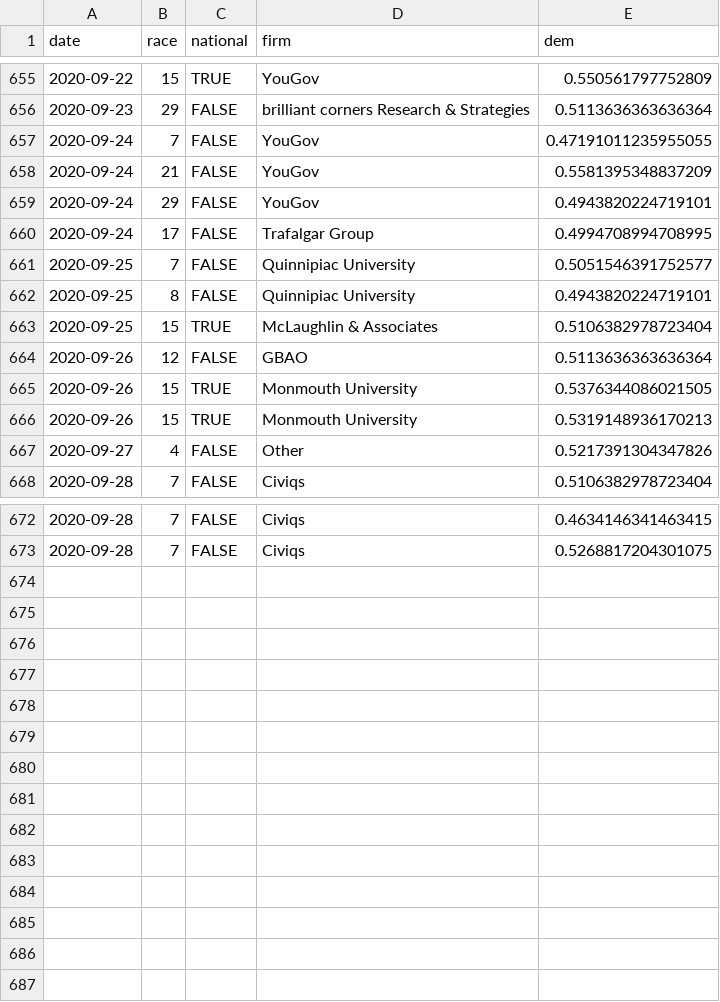
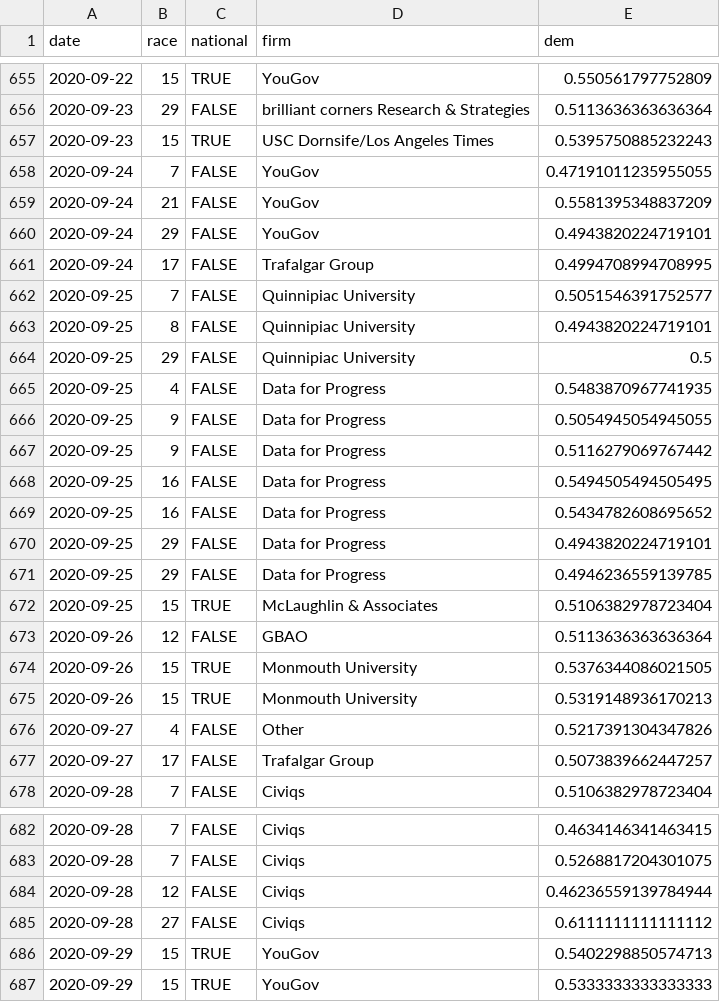
Before and after one commit to CoryMcCartan/senate, a CSV file: docs/polls.csv, drawn as a sheet; only a part is shown, gaps mark what is left out; the diff names each change by its address in the sheet, - before the commit and + after, or states it on an @@ line.

```diff
--- a/docs/polls.csv
+++ b/docs/polls.csv
+row 657: 2020-09-23 | 15 | TRUE | USC Dornsife/Los Angeles Times | 0.5395750885232243
+row 664: 2020-09-25 | 29 | FALSE | Quinnipiac University | 0.5
+row 665: 2020-09-25 | 4 | FALSE | Data for Progress | 0.5483870967741935
+row 666: 2020-09-25 | 9 | FALSE | Data for Progress | 0.5054945054945055
+row 667: 2020-09-25 | 9 | FALSE | Data for Progress | 0.5116279069767442
+row 668: 2020-09-25 | 16 | FALSE | Data for Progress | 0.5494505494505495
+row 669: 2020-09-25 | 16 | FALSE | Data for Progress | 0.5434782608695652
+row 670: 2020-09-25 | 29 | FALSE | Data for Progress | 0.4943820224719101
+row 671: 2020-09-25 | 29 | FALSE | Data for Progress | 0.4946236559139785
+row 677: 2020-09-27 | 17 | FALSE | Trafalgar Group | 0.5073839662447257
+row 684: 2020-09-28 | 12 | FALSE | Civiqs | 0.46236559139784944
+row 685: 2020-09-28 | 27 | FALSE | Civiqs | 0.6111111111111112
+row 686: 2020-09-29 | 15 | TRUE | YouGov | 0.5402298850574713
+row 687: 2020-09-29 | 15 | TRUE | YouGov | 0.5333333333333333
```
Also changed, not shown: docs/history.csv, docs/race_history.csv, 2 other files.
